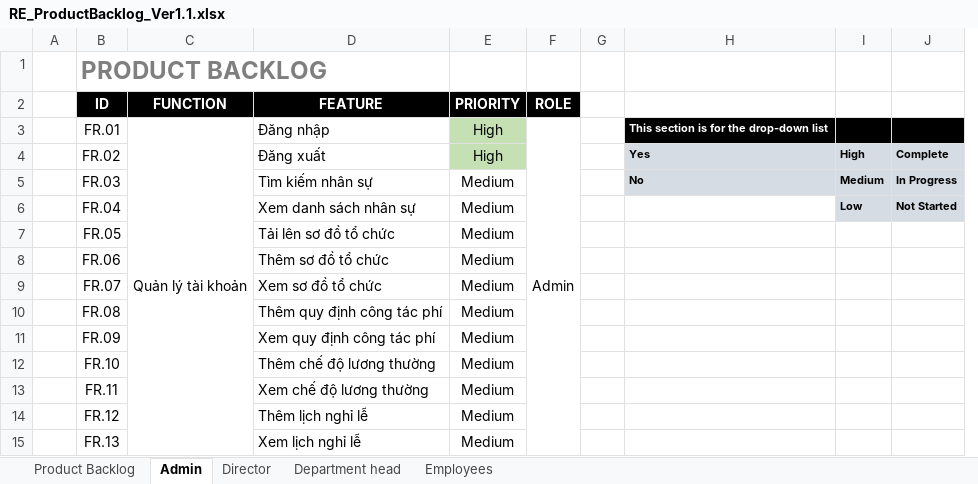
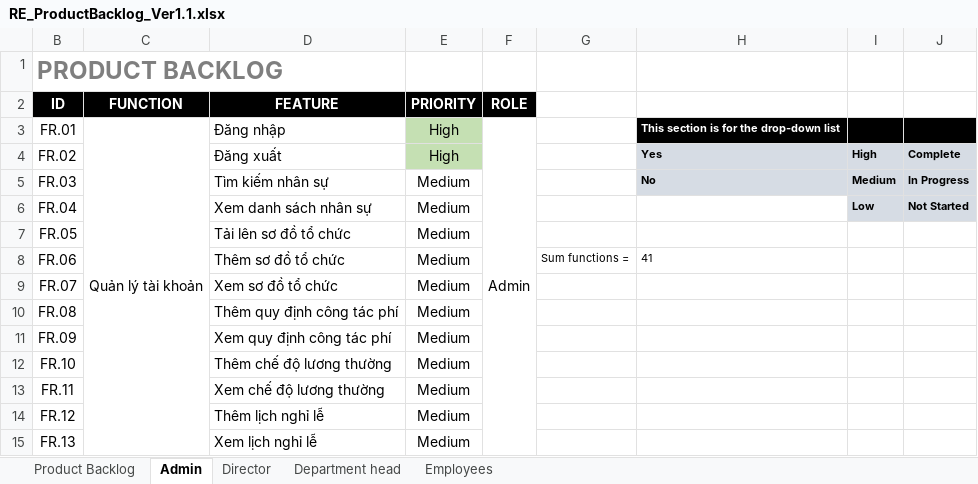
Before and after one commit to DamianHuynh/Capstone-Project, an Excel workbook: Improgress/2. Artifact and Deliverable/Requirement/ProductBacklog/RE_ProductBacklog_Ver1.1.xlsx, sheet Admin, drawn as a sheet; only a part is shown; values as stored, in another font and other column widths than the file's, no borders; conditional formats not drawn; removed rows and columns are numbered as before the commit, all else as after; the diff names each change by its address in the sheet, - before the commit and + after, or states it on an @@ line.

```diff
--- a/Improgress/2. Artifact and Deliverable/Requirement/ProductBacklog/RE_ProductBacklog_Ver1.1.xlsx (sheet Admin)
+++ b/Improgress/2. Artifact and Deliverable/Requirement/ProductBacklog/RE_ProductBacklog_Ver1.1.xlsx (sheet Admin)
@@ column A hidden, empty @@
-column G, empty
+column G, row 8: Sum functions =
-H8: (empty)
+H8: 41
```
Also changed, not shown: sheet Employees, sheet Department head, sheet Director, hidden cells, Private/Nhân/2. Artifact and Deliverable/Requirement/PM_Question_Ver1.0.xlsx.
